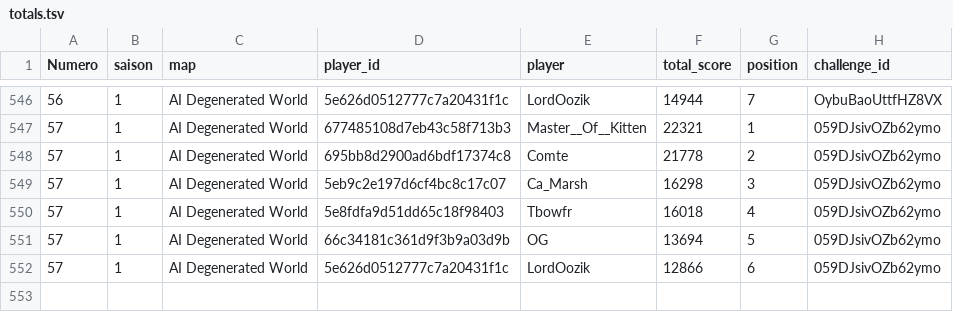
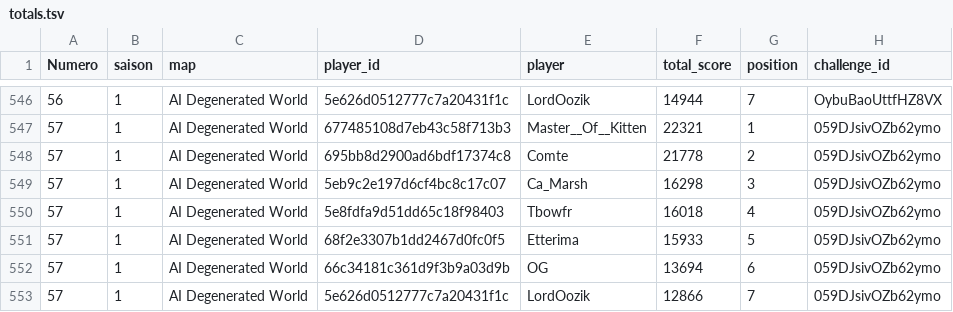
Before and after one commit to ComteUnderscoreL/geostats, a TSV file: data/totals.tsv, drawn as a sheet; only a part is shown, gaps mark what is left out.

```diff
--- a/data/totals.tsv
+++ b/data/totals.tsv
@@ -550,3 +550,4 @@ Numero	saison	map	player_id	player	total_score	position	challenge_id
 57	1	AI Degenerated World	5e8fdfa9d51dd65c18f98403	Tbowfr	16018	4	059DJsivOZb62ymo
-57	1	AI Degenerated World	66c34181c361d9f3b9a03d9b	OG	13694	5	059DJsivOZb62ymo
-57	1	AI Degenerated World	5e626d0512777c7a20431f1c	LordOozik	12866	6	059DJsivOZb62ymo
+57	1	AI Degenerated World	68f2e3307b1dd2467d0fc0f5	Etterima	15933	5	059DJsivOZb62ymo
+57	1	AI Degenerated World	66c34181c361d9f3b9a03d9b	OG	13694	6	059DJsivOZb62ymo
+57	1	AI Degenerated World	5e626d0512777c7a20431f1c	LordOozik	12866	7	059DJsivOZb62ymo
```
Also changed, not shown: data/rounds.tsv.
